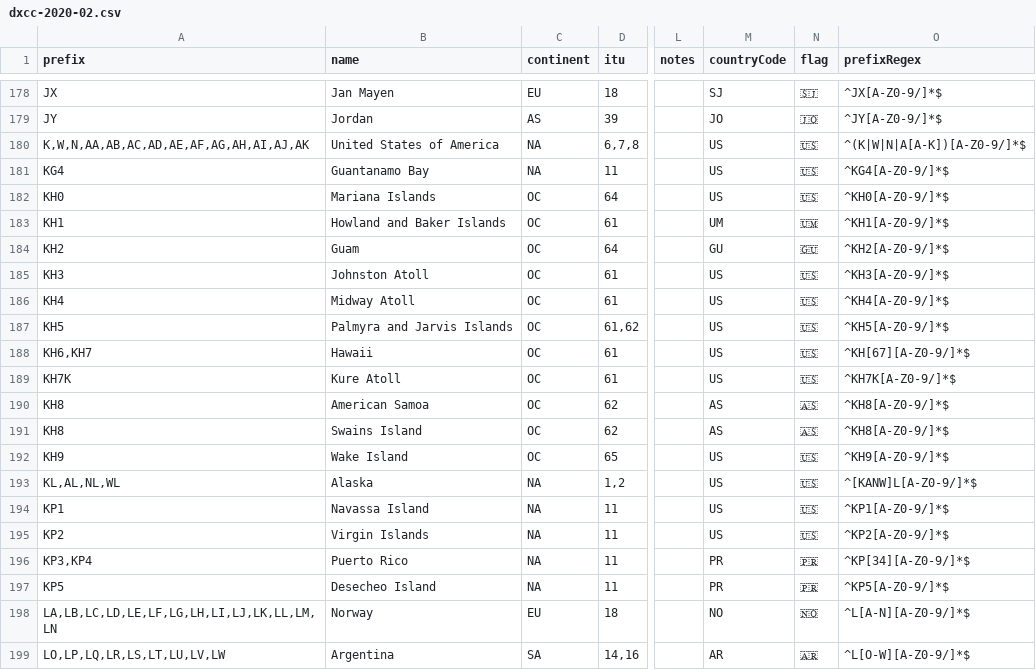
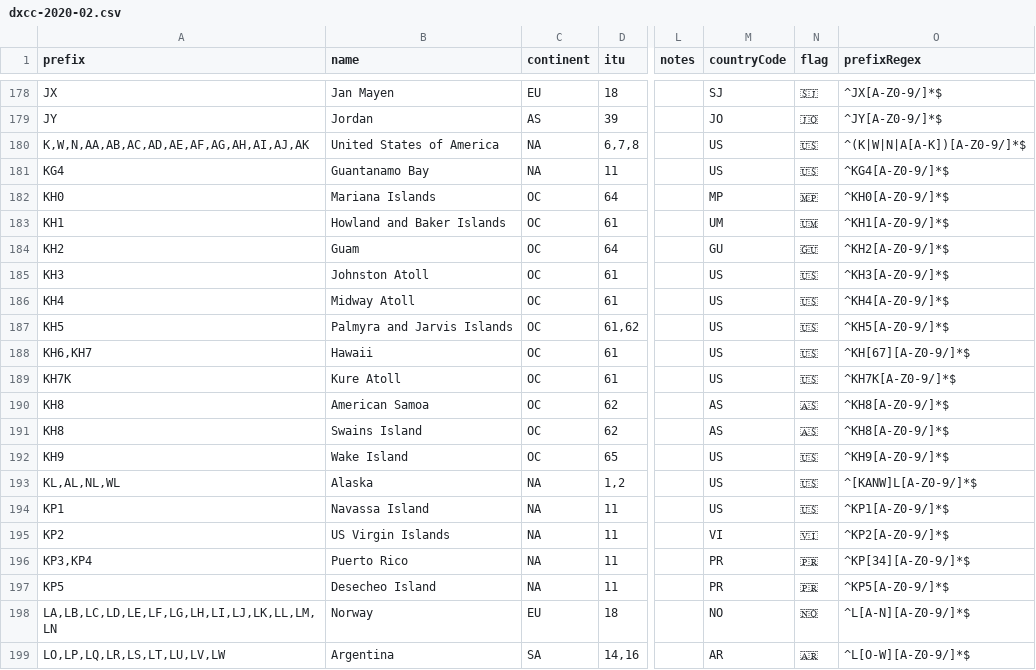
Before and after one commit to k0swe/dxcc-json, a CSV file: dxcc-2020-02.csv, drawn as a sheet; only a part is shown, gaps mark what is left out; the diff names each change by its address in the sheet, - before the commit and + after, or states it on an @@ line.

Commit message:
Fix US Virgin Islands and Mariana Islands CCs and flags

```diff
--- a/dxcc-2020-02.csv
+++ b/dxcc-2020-02.csv
-M182 (countryCode): US
+M182 (countryCode): MP
-N182 (flag): 🇺🇸
+N182 (flag): 🇲🇵
-B195 (name): Virgin Islands
+B195 (name): US Virgin Islands
-M195 (countryCode): US
+M195 (countryCode): VI
-N195 (flag): 🇺🇸
+N195 (flag): 🇻🇮
```
Also changed, not shown: 1 other file.
